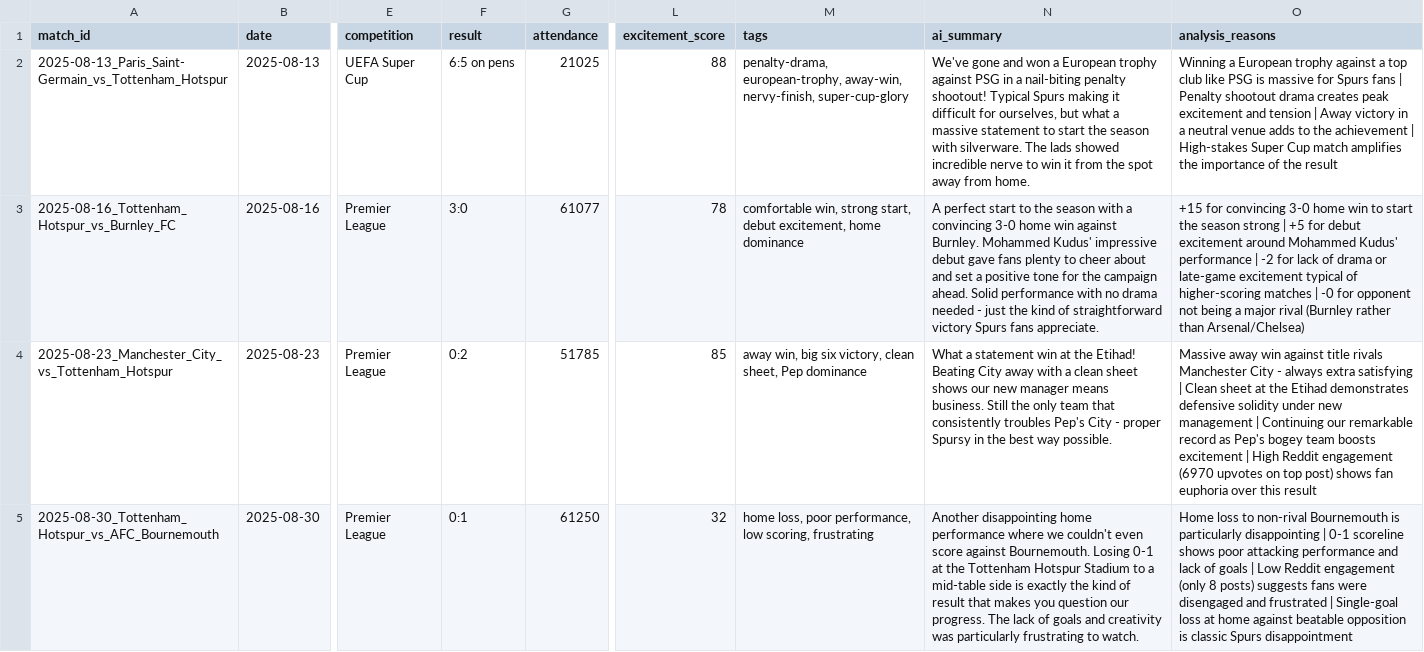
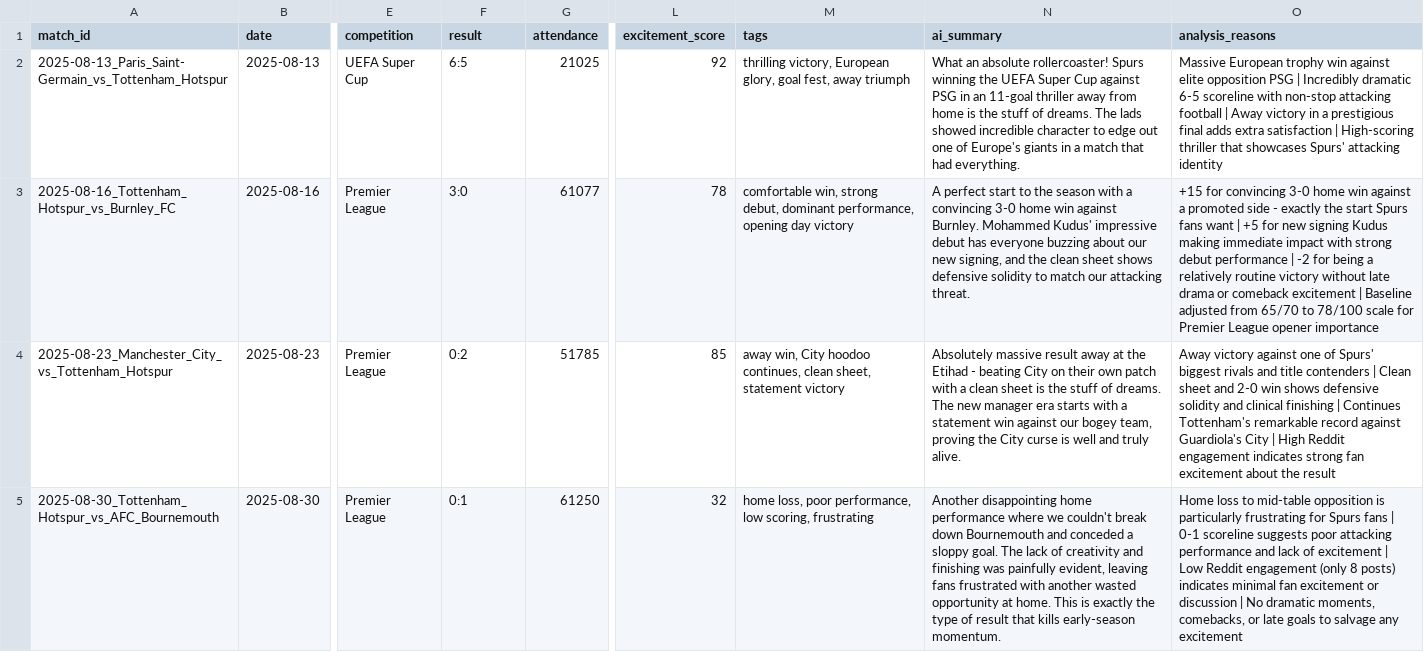
Before and after one commit to DaewoongLime/PPDS_assignment3, a CSV file: excited-spurs/data/enriched/excitement_scores.csv, drawn as a sheet; only a part is shown, gaps mark what is left out; the diff covers the shown part only; the diff names each change by its address in the sheet, - before the commit and + after, or states it on an @@ line.

```diff
--- a/excited-spurs/data/enriched/excitement_scores.csv
+++ b/excited-spurs/data/enriched/excitement_scores.csv
-F2 (result): 6:5 on pens
+F2 (result): 6:5
-L2 (excitement_score): 88
+L2 (excitement_score): 92
-M2 (tags): penalty-drama, european-trophy, away-win, nervy-finish, super-cup-glory
+M2 (tags): thrilling victory, European glory, goal fest, away triumph
-N2 (ai_summary): We've gone and won a European trophy against PSG in a nail-biting penalty shootout! Typical Spurs making it difficult for ourselves, but what a massive statement to start the season with silverware. The lads showed incredible nerve to win it from the spot away from home.
+N2 (ai_summary): What an absolute rollercoaster! Spurs winning the UEFA Super Cup against PSG in an 11-goal thriller away from home is the stuff of dreams. The lads showed incredible character to edge out one of Europe's giants in a match that had everything.
-O2 (analysis_reasons): Winning a European trophy against a top club like PSG is massive for Spurs fans | Penalty shootout drama creates peak excitement and tension | Away victory in a neutral venue adds to the achievement | High-stakes Super Cup match amplifies the importance of the result
+O2 (analysis_reasons): Massive European trophy win against elite opposition PSG | Incredibly dramatic 6-5 scoreline with non-stop attacking football | Away victory in a prestigious final adds extra satisfaction | High-scoring thriller that showcases Spurs' attacking identity
-M3 (tags): …win, strong start, debut excitement, home dominance
+M3 (tags): …win, strong debut, dominant performance, opening day victory
-N3 (ai_summary): …impressive debut gave fans plenty to cheer about and set a positive tone for the campaign ahead. Solid performance with no drama needed - just the kind of straightforward victory Spurs fans appreciate.
+N3 (ai_summary): …impressive debut has everyone buzzing about our new signing, and the clean sheet shows defensive solidity to match our attacking threat.
-O3 (analysis_reasons): …home win to start the season strong | +5 for debut excitement around Mohammed Kudus' performance | -2 for lack of drama or late-game excitement typical of higher-scoring matches | -0 for opponent not being a major rival (Burnley rather than Arsenal/Chelsea)
+O3 (analysis_reasons): …home win against a promoted side - exactly the start Spurs fans want | +5 for new signing Kudus making immediate impact with strong debut performance | -2 for being a relatively routine victory without late drama or comeback excitement | Baseline adjusted from 65/70 to 78/100 scale for Premier League opener importance
-M4 (tags): away win, big six victory, clean sheet, Pep dominance
+M4 (tags): away win, City hoodoo continues, clean sheet, statement victory
-N4 (ai_summary): What a statement win at the Etihad! Beating City away with a clean sheet shows our new manager means business. Still the only team that consistently troubles Pep's City - proper Spursy in the best way possible.
+N4 (ai_summary): Absolutely massive result away at the Etihad - beating City on their own patch with a clean sheet is the stuff of dreams. The new manager era starts with a statement win against our bogey team, proving the City curse is well and truly alive.
-O4 (analysis_reasons): Massive away win against title rivals Manchester City - always extra satisfying | Clean sheet at the Etihad demonstrates defensive solidity under new management | Continuing our remarkable record as Pep's bogey team boosts excitement | High Reddit engagement (6970 upvotes on top post) shows fan euphoria over this result
+O4 (analysis_reasons): Away victory against one of Spurs' biggest rivals and title contenders | Clean sheet and 2-0 win shows defensive solidity and clinical finishing | Continues Tottenham's remarkable record against Guardiola's City | High Reddit engagement indicates strong fan excitement about the result
-N5 (ai_summary): …we couldn't even score against Bournemouth. Losing 0-1 at the Tottenham Hotspur Stadium to a mid-table side is exactly the kind of result that makes you question our progress. The lack of goals and creativity was particularly frustrating to watch.
+N5 (ai_summary): …we couldn't break down Bournemouth and conceded a sloppy goal. The lack of creativity and finishing was painfully evident, leaving fans frustrated with another wasted opportunity at home. This is exactly the type of result that kills early-season momentum.
-O5 (analysis_reasons): …loss to non-rival Bournemouth is particularly disappointing | 0-1 scoreline shows poor attacking performance and lack of goals | Low Reddit engagement (only 8 posts) suggests fans were disengaged and frustrated | Single-goal loss at home against beatable opposition is classic Spurs disappointment
+O5 (analysis_reasons): …loss to mid-table opposition is particularly frustrating for Spurs fans | 0-1 scoreline suggests poor attacking performance and lack of excitement | Low Reddit engagement (only 8 posts) indicates minimal fan excitement or discussion | No dramatic moments, comebacks, or late goals to salvage any excitement
```
Also changed, not shown: 10 edited cells elsewhere in this file, excited-spurs/data/enriched/reddit_metrics.csv, excited-spurs/data/enriched/transfermarkt_matches.csv, 2 other files.
